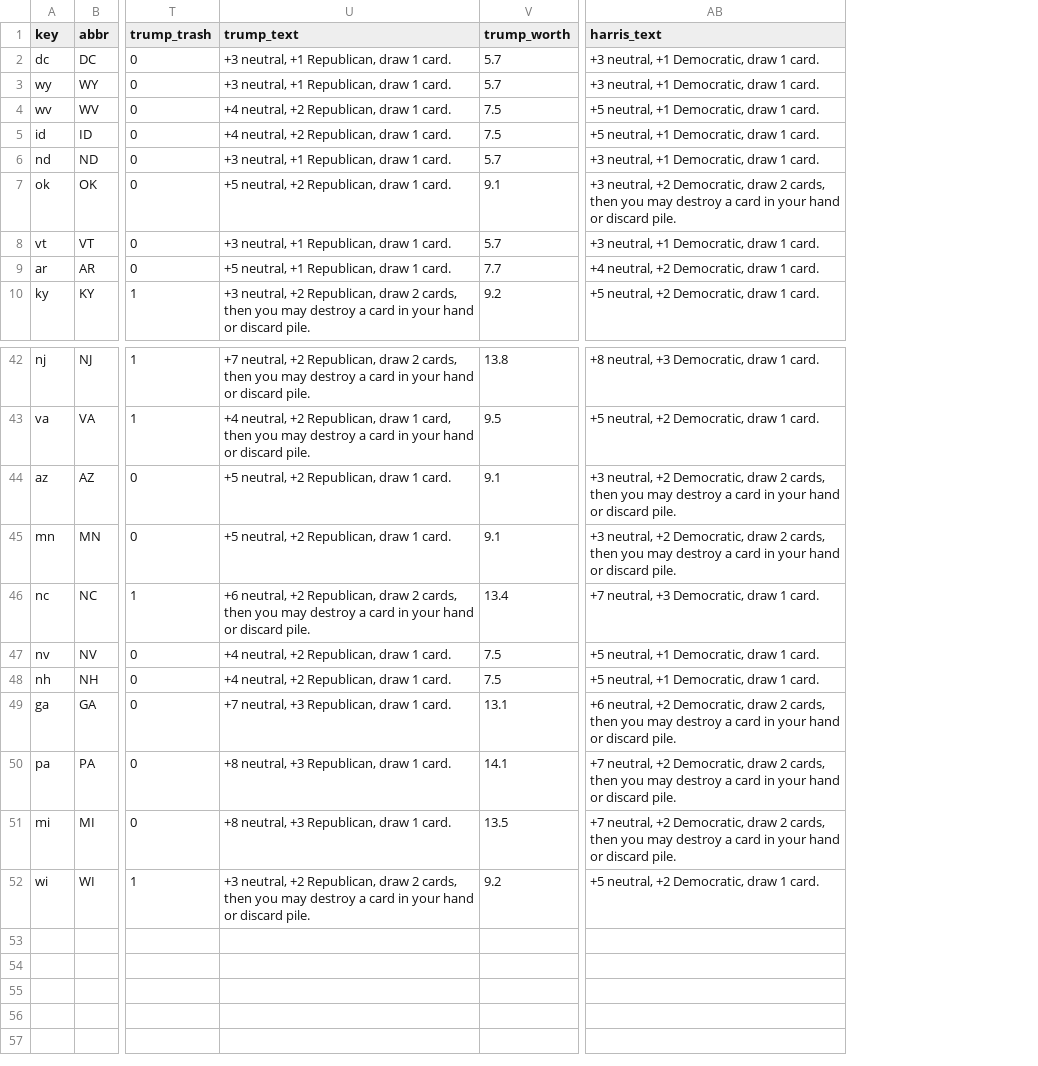
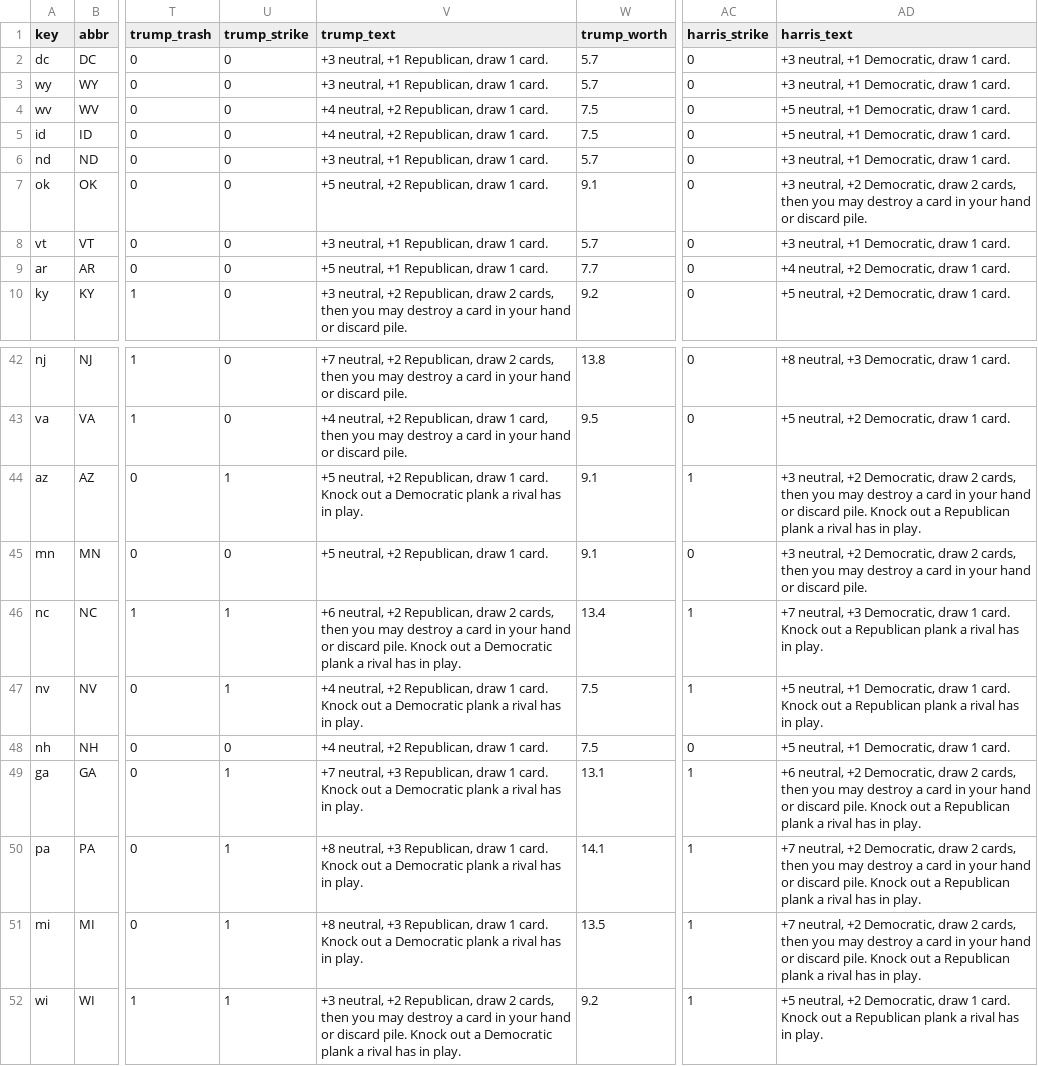
Before and after one commit to DavidSBennett/VotingGame, a CSV file: docs/states-2024.csv, drawn as a sheet; only a part is shown, gaps mark what is left out; addresses are those after the commit; the diff names each change by its address in the sheet, - before the commit and + after, or states it on an @@ line.

```diff
--- a/docs/states-2024.csv
+++ b/docs/states-2024.csv
+column U (trump_strike), rows 2-10: all 0; rows 42-52: 0 | 0 | 1 | 0 | 1 | 1 | 0 | 1 | 1 | 1 | 1
+column AC (harris_strike), rows 2-10: all 0; rows 42-52: 0 | 0 | 1 | 0 | 1 | 1 | 0 | 1 | 1 | 1 | 1
-V44 (trump_text): …1 card.
+V44 (trump_text): …1 card. Knock out a Democratic plank a rival has in play.
-AD44 (harris_text): …discard pile.
+AD44 (harris_text): …discard pile. Knock out a Republican plank a rival has in play.
-V46 (trump_text): …discard pile.
+V46 (trump_text): …discard pile. Knock out a Democratic plank a rival has in play.
-AD46 (harris_text): …1 card.
+AD46 (harris_text): …1 card. Knock out a Republican plank a rival has in play.
-V47 (trump_text): …1 card.
+V47 (trump_text): …1 card. Knock out a Democratic plank a rival has in play.
-AD47 (harris_text): …1 card.
+AD47 (harris_text): …1 card. Knock out a Republican plank a rival has in play.
-V49 (trump_text): …1 card.
+V49 (trump_text): …1 card. Knock out a Democratic plank a rival has in play.
-AD49 (harris_text): …discard pile.
+AD49 (harris_text): …discard pile. Knock out a Republican plank a rival has in play.
-V50:V51 (trump_text): …1 card.
+V50:V51 (trump_text): …1 card. Knock out a Democratic plank a rival has in play.
-AD50:AD51 (harris_text): …discard pile.
+AD50:AD51 (harris_text): …discard pile. Knock out a Republican plank a rival has in play.
-V52 (trump_text): …discard pile.
+V52 (trump_text): …discard pile. Knock out a Democratic plank a rival has in play.
-AD52 (harris_text): …1 card.
+AD52 (harris_text): …1 card. Knock out a Republican plank a rival has in play.
```
Also changed, not shown: 6 other files.
